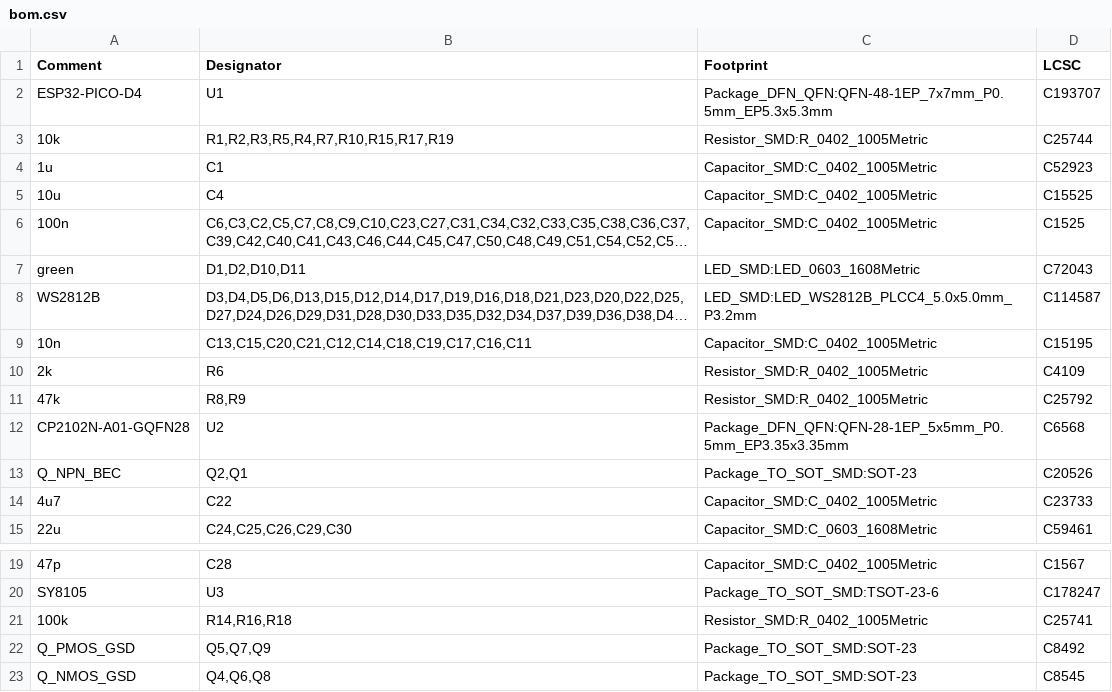
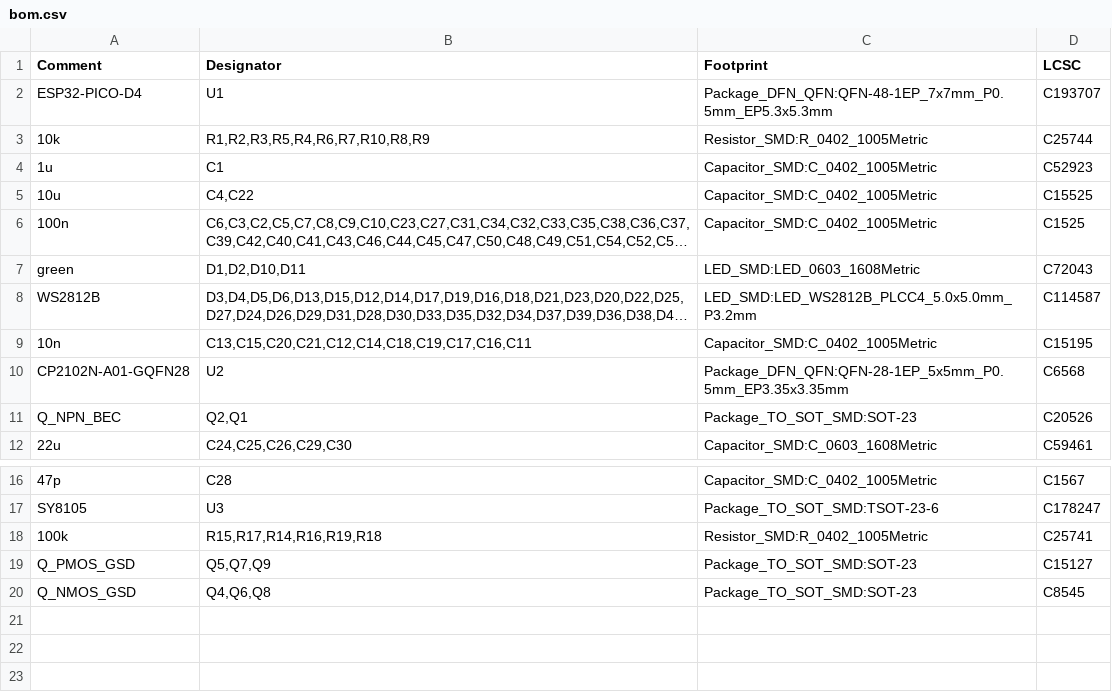
Before and after one commit to renata7zemanova/Logic, a CSV file: HW/fab/bom.csv, drawn as a sheet; only a part is shown, gaps mark what is left out; long unchanged cells end in …; removed rows and columns are numbered as before the commit, all else as after; the diff names each change by its address in the sheet, - before the commit and + after, or states it on an @@ line.

```diff
--- a/HW/fab/bom.csv
+++ b/HW/fab/bom.csv
-B3 (Designator): R1,R2,R3,R5,R4,R7,R10,R15,R17,R19
+B3 (Designator): R1,R2,R3,R5,R4,R6,R7,R10,R8,R9
-B5 (Designator): C4
+B5 (Designator): C4,C22
-row 10: 2k | R6 | Resistor_SMD:R_0402_1005Metric | C4109
-row 11: 47k | R8,R9 | Resistor_SMD:R_0402_1005Metric | C25792
-row 14: 4u7 | C22 | Capacitor_SMD:C_0402_1005Metric | C23733
-B18 (Designator): R14,R16,R18
+B18 (Designator): R15,R17,R14,R16,R19,R18
-D19 (LCSC): C8492
+D19 (LCSC): C15127
```
Also changed, not shown: HW/fab/pos.csv, 31 other files.
